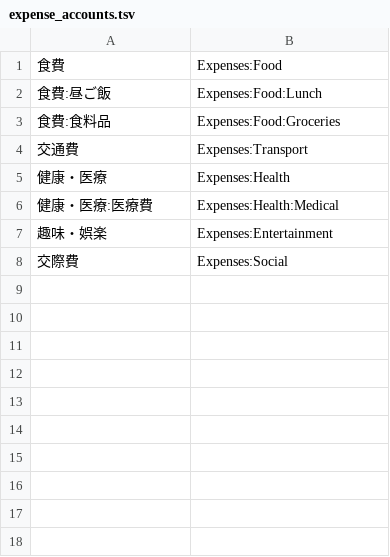
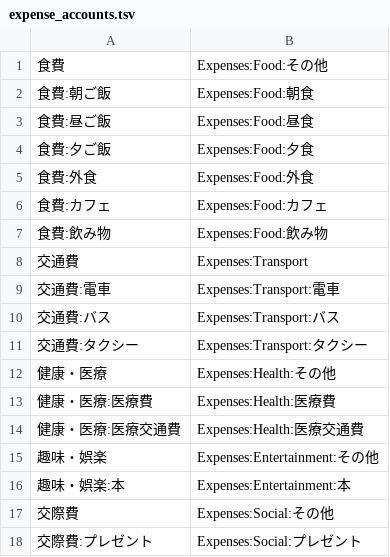
Before and after one commit to yugui/beansprout, a TSV file: data/expense_accounts.tsv, drawn as a sheet.

```diff
--- a/data/expense_accounts.tsv
+++ b/data/expense_accounts.tsv
@@ -1,8 +1,18 @@
-食費	Expenses:Food
-食費:昼ご飯	Expenses:Food:Lunch
-食費:食料品	Expenses:Food:Groceries
+食費	Expenses:Food:その他
+食費:朝ご飯	Expenses:Food:朝食
+食費:昼ご飯	Expenses:Food:昼食
+食費:夕ご飯	Expenses:Food:夕食
+食費:外食	Expenses:Food:外食
+食費:カフェ	Expenses:Food:カフェ
+食費:飲み物	Expenses:Food:飲み物
 交通費	Expenses:Transport
-健康・医療	Expenses:Health
-健康・医療:医療費	Expenses:Health:Medical
-趣味・娯楽	Expenses:Entertainment
-交際費	Expenses:Social
+交通費:電車	Expenses:Transport:電車
+交通費:バス	Expenses:Transport:バス
+交通費:タクシー	Expenses:Transport:タクシー
+健康・医療	Expenses:Health:その他
+健康・医療:医療費	Expenses:Health:医療費
+健康・医療:医療交通費	Expenses:Health:医療交通費
+趣味・娯楽	Expenses:Entertainment:その他
+趣味・娯楽:本	Expenses:Entertainment:本
+交際費	Expenses:Social:その他
+交際費:プレゼント	Expenses:Social:プレゼント
```
Also changed, not shown: 1 other file.
